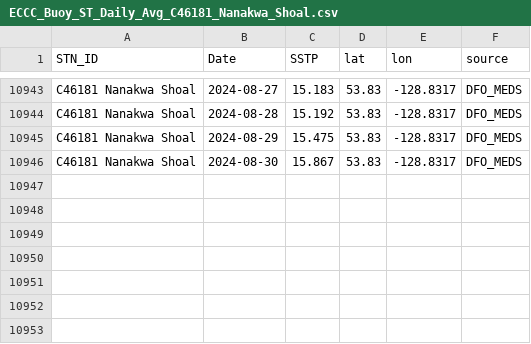
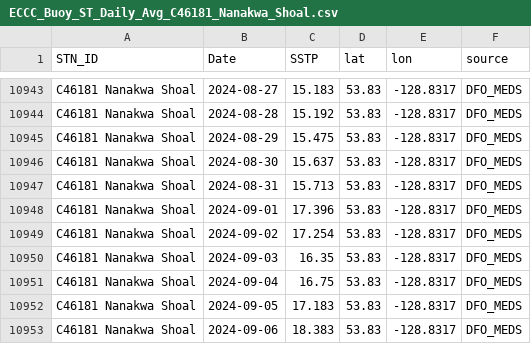
Before and after one commit to IOS-OSD-DPG/Pacific_SST_Monitoring, a CSV file: data/buoy_ST_daily/ECCC_Buoy_ST_Daily_Avg_C46181_Nanakwa_Shoal.csv, drawn as a sheet; only a part is shown, gaps mark what is left out.

```diff
--- a/data/buoy_ST_daily/ECCC_Buoy_ST_Daily_Avg_C46181_Nanakwa_Shoal.csv
+++ b/data/buoy_ST_daily/ECCC_Buoy_ST_Daily_Avg_C46181_Nanakwa_Shoal.csv
@@ -10945,2 +10945,9 @@
 "C46181 Nanakwa Shoal",2024-08-29,15.475,53.83,-128.8317,"DFO_MEDS"
-"C46181 Nanakwa Shoal",2024-08-30,15.867,53.83,-128.8317,"DFO_MEDS"
+"C46181 Nanakwa Shoal",2024-08-30,15.637,53.83,-128.8317,"DFO_MEDS"
+"C46181 Nanakwa Shoal",2024-08-31,15.713,53.83,-128.8317,"DFO_MEDS"
+"C46181 Nanakwa Shoal",2024-09-01,17.396,53.83,-128.8317,"DFO_MEDS"
+"C46181 Nanakwa Shoal",2024-09-02,17.254,53.83,-128.8317,"DFO_MEDS"
+"C46181 Nanakwa Shoal",2024-09-03,16.35,53.83,-128.8317,"DFO_MEDS"
+"C46181 Nanakwa Shoal",2024-09-04,16.75,53.83,-128.8317,"DFO_MEDS"
+"C46181 Nanakwa Shoal",2024-09-05,17.183,53.83,-128.8317,"DFO_MEDS"
+"C46181 Nanakwa Shoal",2024-09-06,18.383,53.83,-128.8317,"DFO_MEDS"
```
Also changed, not shown: data/buoy_ST_daily/ECCC_Buoy_ST_Daily_Avg_C46145_Central_Dixon_Entrance.csv, data/buoy_ST_daily/ECCC_Buoy_ST_Daily_Avg_C46147_S_Moresby.csv, 33 other files.
